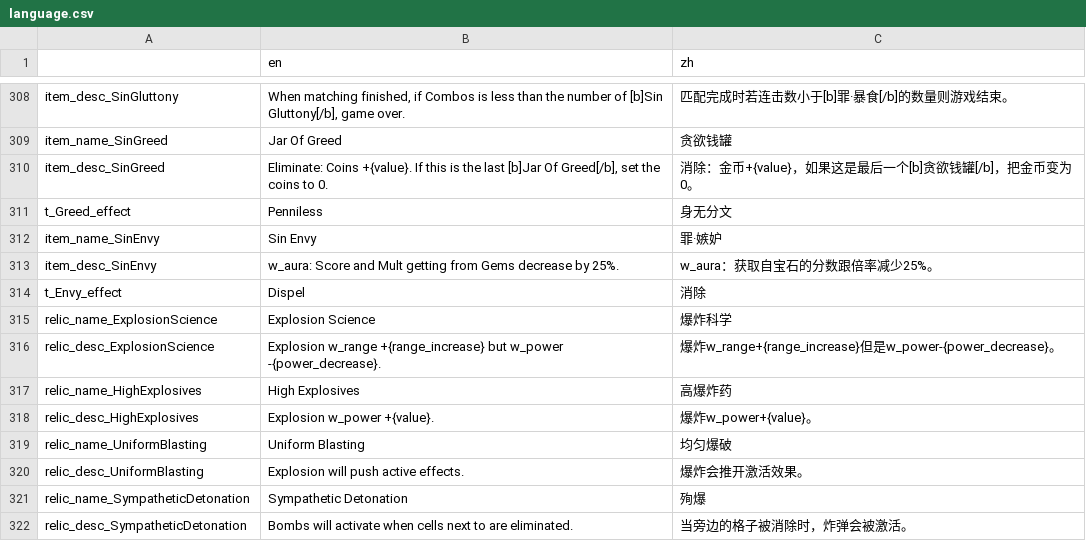
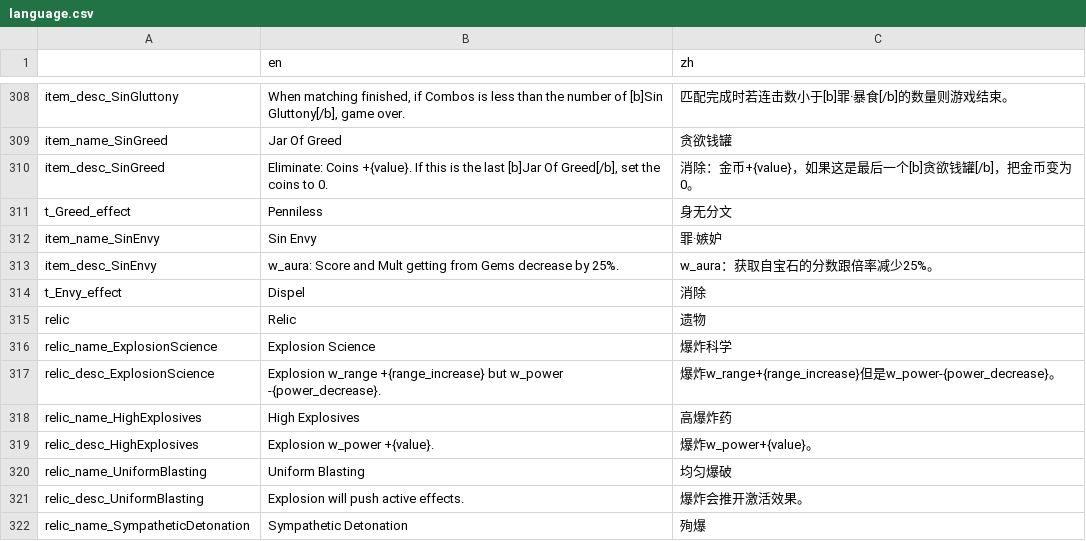
Before and after one commit to tkgamegroup/slot_gems, a CSV file: language/language.csv, drawn as a sheet; only a part is shown, gaps mark what is left out; the shorter side is filled out with more unchanged rows.

```diff
--- a/language/language.csv
+++ b/language/language.csv
@@ -314,2 +314,3 @@ item_desc_SinEnvy,w_aura: Score and Mult getting from Gems decrease by 25%.,w_au
 t_Envy_effect,Dispel,消除
+relic,Relic,遗物
 relic_name_ExplosionScience,Explosion Science,爆炸科学
```
Also changed, not shown: 12 other files.
